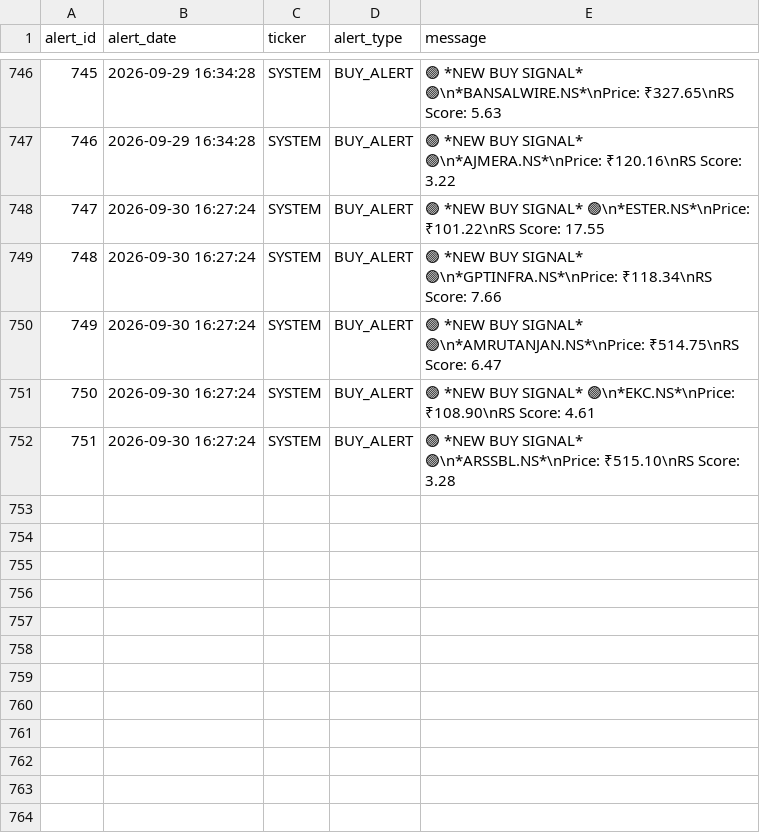
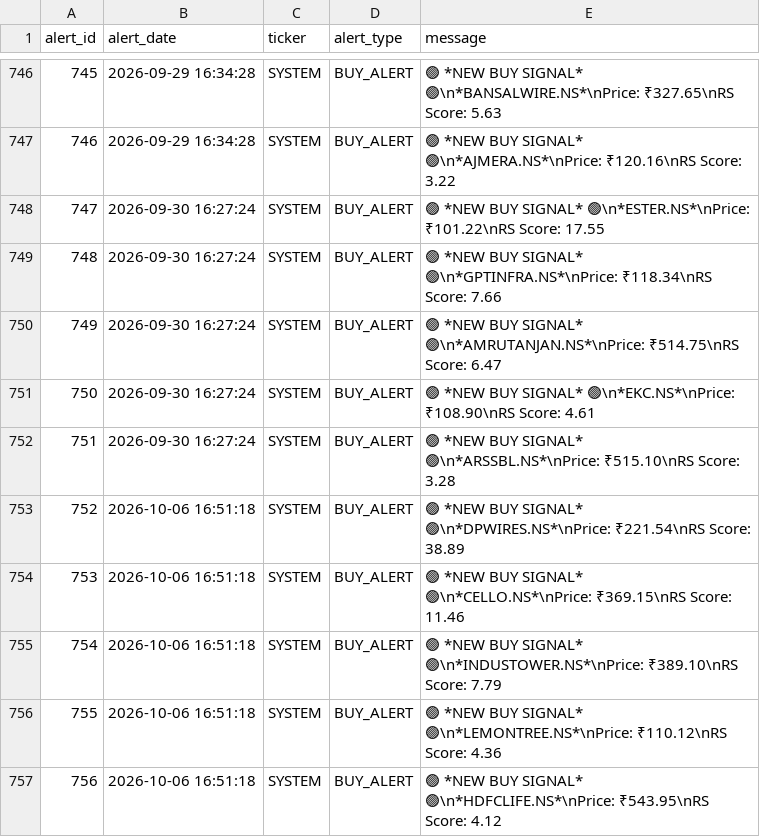
Before and after one commit to adi-git01/nifty-dashboard, a CSV file: data/alerts_log.csv, drawn as a sheet; only a part is shown, gaps mark what is left out.

```diff
--- a/data/alerts_log.csv
+++ b/data/alerts_log.csv
@@ -752 +752,6 @@ alert_id,alert_date,ticker,alert_type,message
 751,2026-09-30 16:27:24,SYSTEM,BUY_ALERT,🟢 *NEW BUY SIGNAL* 🟢\n*ARSSBL.NS*\nPrice: ₹515.10\nRS Score: 3.28
+752,2026-10-06 16:51:18,SYSTEM,BUY_ALERT,🟢 *NEW BUY SIGNAL* 🟢\n*DPWIRES.NS*\nPrice: ₹221.54\nRS Score: 38.89
+753,2026-10-06 16:51:18,SYSTEM,BUY_ALERT,🟢 *NEW BUY SIGNAL* 🟢\n*CELLO.NS*\nPrice: ₹369.15\nRS Score: 11.46
+754,2026-10-06 16:51:18,SYSTEM,BUY_ALERT,🟢 *NEW BUY SIGNAL* 🟢\n*INDUSTOWER.NS*\nPrice: ₹389.10\nRS Score: 7.79
+755,2026-10-06 16:51:18,SYSTEM,BUY_ALERT,🟢 *NEW BUY SIGNAL* 🟢\n*LEMONTREE.NS*\nPrice: ₹110.12\nRS Score: 4.36
+756,2026-10-06 16:51:18,SYSTEM,BUY_ALERT,🟢 *NEW BUY SIGNAL* 🟢\n*HDFCLIFE.NS*\nPrice: ₹543.95\nRS Score: 4.12
```
Also changed, not shown: data/ias_signal_log.csv, data/sub_industry_rotation.csv, 12 other files.
